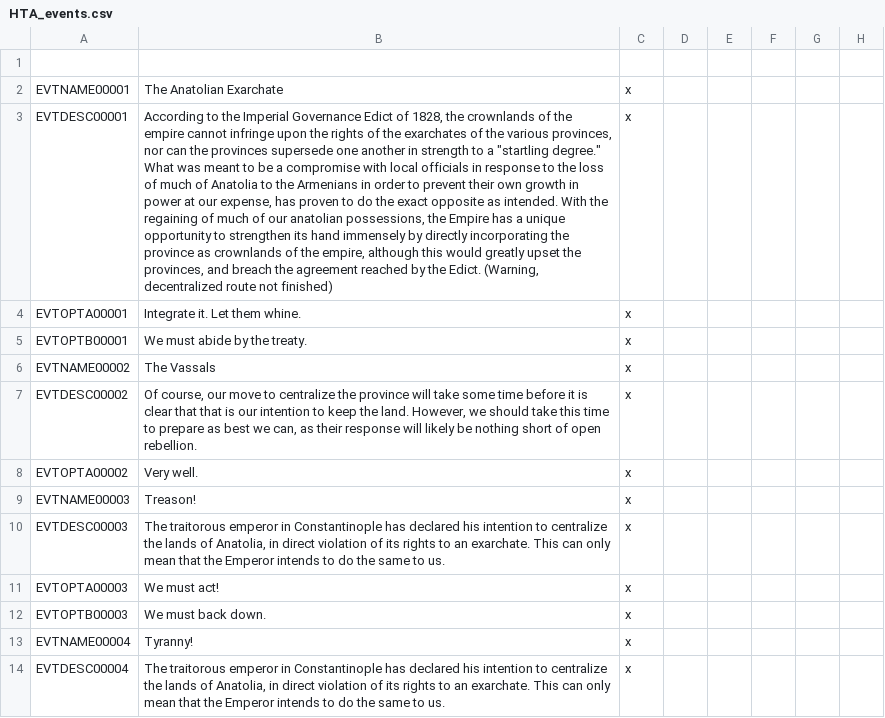
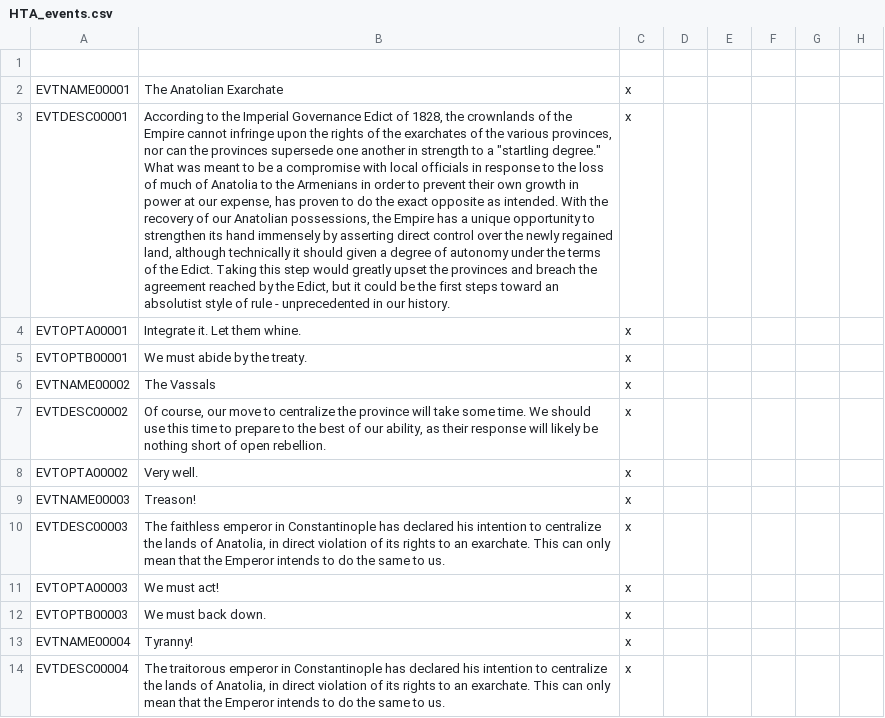
Before and after one commit to Savolainen5/The-Heirs-to-Aquitania, a CSV file: The Heirs to Aquitania/localisation/HTA_events.csv, drawn as a sheet; only a part is shown; the diff covers the shown part only; the diff names each change by its address in the sheet, - before the commit and + after, or states it on an @@ line.

```diff
--- a/The Heirs to Aquitania/localisation/HTA_events.csv
+++ b/The Heirs to Aquitania/localisation/HTA_events.csv
-B3: …of the empire cannot infringe upon the rights of the exarchates of the various provinces, nor can the provinces supersede one another in strength to a "startling degree." What was meant to be a compromise with local officials in response to the loss of much of Anatolia to the Armenians in order to prevent their own growth in power at our expense, has proven to do the exact opposite as intended. With the regaining of much of our anatolian possessions, the Empire has a unique opportunity to strengthen its hand immensely by directly incorporating the province as crownlands of the empire, although this would greatly upset the provinces, and breach the agreement reached by the Edict. (Warning, decentralized route not finished)
+B3: …of the Empire cannot infringe upon the rights of the exarchates of the various provinces, nor can the provinces supersede one another in strength to a "startling degree." What was meant to be a compromise with local officials in response to the loss of much of Anatolia to the Armenians in order to prevent their own growth in power at our expense, has proven to do the exact opposite as intended. With the recovery of our Anatolian possessions, the Empire has a unique opportunity to strengthen its hand immensely by asserting direct control over the newly regained land, although technically it should given a degree of autonomy under the terms of the Edict. Taking this step would greatly upset the provinces and breach the agreement reached by the Edict, but it could be the first steps toward an absolutist style of rule - unprecedented in our history.
-B7: …take some time before it is clear that that is our intention to keep the land. However, we should take this time to prepare as best we can, as their…
+B7: …take some time. We should use this time to prepare to the best of our ability, as their…
-B10: The traitorous emperor in…
+B10: The faithless emperor in…
```
Also changed, not shown: 6 added rows and 7 edited cells elsewhere in this file, The Heirs to Aquitania/localisation/HTA_decisions.csv, 4 other files.
